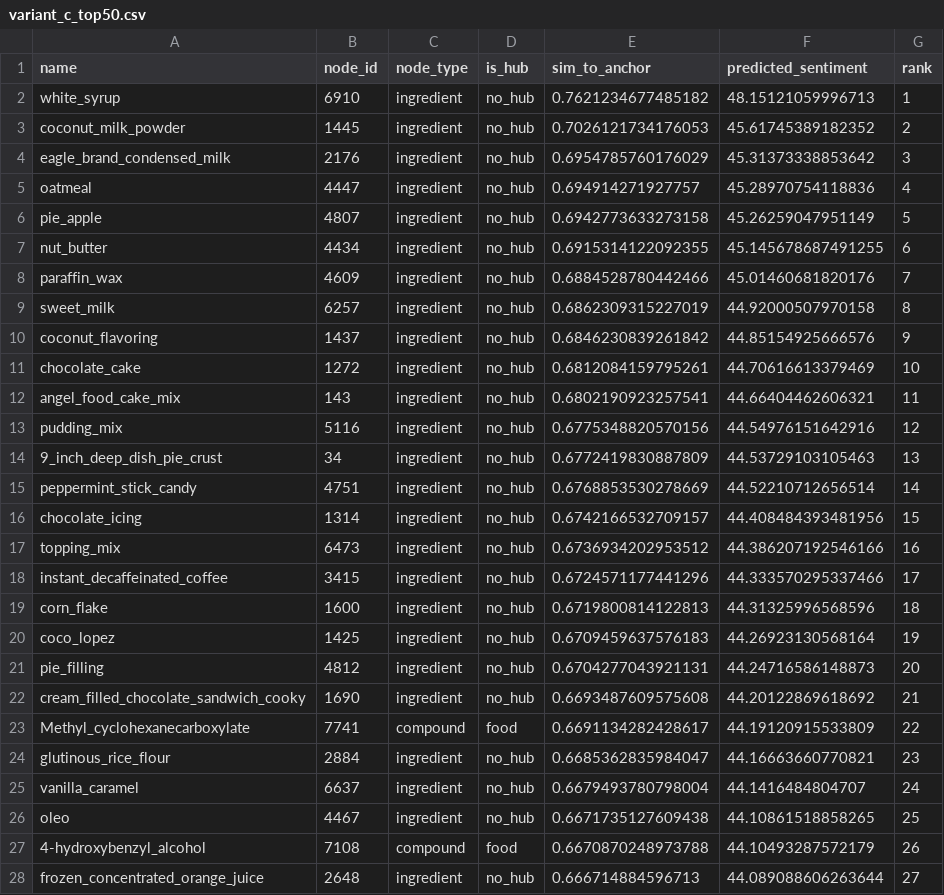
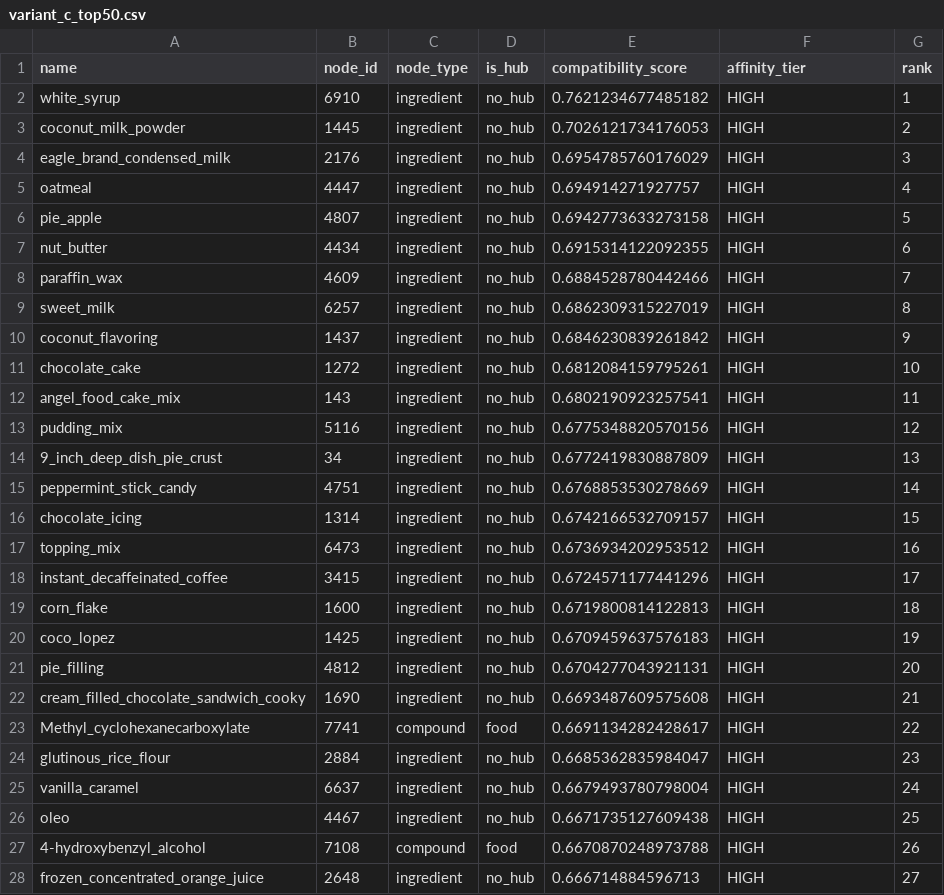
Before and after one commit to AzrilFahmiardi/NUSFTC, a CSV file: flavorgraph_mobai/outputs/variant_c_top50.csv, drawn as a sheet; only a part is shown; the diff covers the shown part only.

```diff
--- a/flavorgraph_mobai/outputs/variant_c_top50.csv
+++ b/flavorgraph_mobai/outputs/variant_c_top50.csv
@@ -1,28 +1,28 @@
-name,node_id,node_type,is_hub,sim_to_anchor,predicted_sentiment,rank
-white_syrup,6910,ingredient,no_hub,0.7621234677485182,48.15121059996713,1
-coconut_milk_powder,1445,ingredient,no_hub,0.7026121734176053,45.61745389182352,2
-eagle_brand_condensed_milk,2176,ingredient,no_hub,0.6954785760176029,45.31373338853642,3
-oatmeal,4447,ingredient,no_hub,0.694914271927757,45.28970754118836,4
-pie_apple,4807,ingredient,no_hub,0.6942773633273158,45.26259047951149,5
-nut_butter,4434,ingredient,no_hub,0.6915314122092355,45.145678687491255,6
-paraffin_wax,4609,ingredient,no_hub,0.6884528780442466,45.01460681820176,7
-sweet_milk,6257,ingredient,no_hub,0.6862309315227019,44.92000507970158,8
-coconut_flavoring,1437,ingredient,no_hub,0.6846230839261842,44.85154925666576,9
-chocolate_cake,1272,ingredient,no_hub,0.6812084159795261,44.70616613379469,10
-angel_food_cake_mix,143,ingredient,no_hub,0.6802190923257541,44.66404462606321,11
-pudding_mix,5116,ingredient,no_hub,0.6775348820570156,44.54976151642916,12
-9_inch_deep_dish_pie_crust,34,ingredient,no_hub,0.6772419830887809,44.53729103105463,13
-peppermint_stick_candy,4751,ingredient,no_hub,0.6768853530278669,44.52210712656514,14
-chocolate_icing,1314,ingredient,no_hub,0.6742166532709157,44.408484393481956,15
-topping_mix,6473,ingredient,no_hub,0.6736934202953512,44.386207192546166,16
-instant_decaffeinated_coffee,3415,ingredient,no_hub,0.6724571177441296,44.333570295337466,17
-corn_flake,1600,ingredient,no_hub,0.6719800814122813,44.31325996568596,18
-coco_lopez,1425,ingredient,no_hub,0.6709459637576183,44.26923130568164,19
-pie_filling,4812,ingredient,no_hub,0.6704277043921131,44.24716586148873,20
-cream_filled_chocolate_sandwich_cooky,1690,ingredient,no_hub,0.6693487609575608,44.20122869618692,21
-Methyl_cyclohexanecarboxylate,7741,compound,food,0.6691134282428617,44.19120915533809,22
-glutinous_rice_flour,2884,ingredient,no_hub,0.6685362835984047,44.16663660770821,23
-vanilla_caramel,6637,ingredient,no_hub,0.6679493780798004,44.1416484804707,24
-oleo,4467,ingredient,no_hub,0.6671735127609438,44.10861518858265,25
-4-hydroxybenzyl_alcohol,7108,compound,food,0.6670870248973788,44.10493287572179,26
-frozen_concentrated_orange_juice,2648,ingredient,no_hub,0.666714884596713,44.089088606263644,27
+name,node_id,node_type,is_hub,compatibility_score,affinity_tier,rank
+white_syrup,6910,ingredient,no_hub,0.7621234677485182,HIGH,1
+coconut_milk_powder,1445,ingredient,no_hub,0.7026121734176053,HIGH,2
+eagle_brand_condensed_milk,2176,ingredient,no_hub,0.6954785760176029,HIGH,3
+oatmeal,4447,ingredient,no_hub,0.694914271927757,HIGH,4
+pie_apple,4807,ingredient,no_hub,0.6942773633273158,HIGH,5
+nut_butter,4434,ingredient,no_hub,0.6915314122092355,HIGH,6
+paraffin_wax,4609,ingredient,no_hub,0.6884528780442466,HIGH,7
+sweet_milk,6257,ingredient,no_hub,0.6862309315227019,HIGH,8
+coconut_flavoring,1437,ingredient,no_hub,0.6846230839261842,HIGH,9
+chocolate_cake,1272,ingredient,no_hub,0.6812084159795261,HIGH,10
+angel_food_cake_mix,143,ingredient,no_hub,0.6802190923257541,HIGH,11
+pudding_mix,5116,ingredient,no_hub,0.6775348820570156,HIGH,12
+9_inch_deep_dish_pie_crust,34,ingredient,no_hub,0.6772419830887809,HIGH,13
+peppermint_stick_candy,4751,ingredient,no_hub,0.6768853530278669,HIGH,14
+chocolate_icing,1314,ingredient,no_hub,0.6742166532709157,HIGH,15
+topping_mix,6473,ingredient,no_hub,0.6736934202953512,HIGH,16
+instant_decaffeinated_coffee,3415,ingredient,no_hub,0.6724571177441296,HIGH,17
+corn_flake,1600,ingredient,no_hub,0.6719800814122813,HIGH,18
+coco_lopez,1425,ingredient,no_hub,0.6709459637576183,HIGH,19
+pie_filling,4812,ingredient,no_hub,0.6704277043921131,HIGH,20
+cream_filled_chocolate_sandwich_cooky,1690,ingredient,no_hub,0.6693487609575608,HIGH,21
+Methyl_cyclohexanecarboxylate,7741,compound,food,0.6691134282428617,HIGH,22
+glutinous_rice_flour,2884,ingredient,no_hub,0.6685362835984047,HIGH,23
+vanilla_caramel,6637,ingredient,no_hub,0.6679493780798004,HIGH,24
+oleo,4467,ingredient,no_hub,0.6671735127609438,HIGH,25
+4-hydroxybenzyl_alcohol,7108,compound,food,0.6670870248973788,HIGH,26
+frozen_concentrated_orange_juice,2648,ingredient,no_hub,0.666714884596713,HIGH,27
```
Also changed, not shown: 23 edited cells elsewhere in this file, flavorgraph_mobai/outputs/variant_c_curated_top20.csv, 18 other files.
